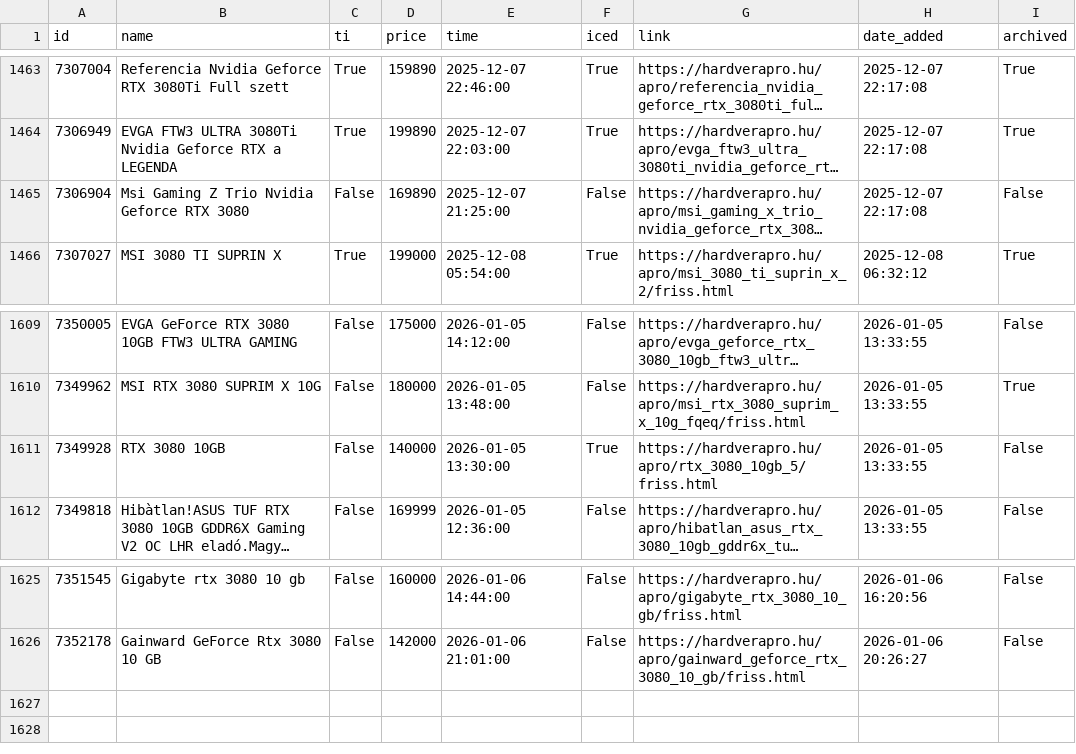
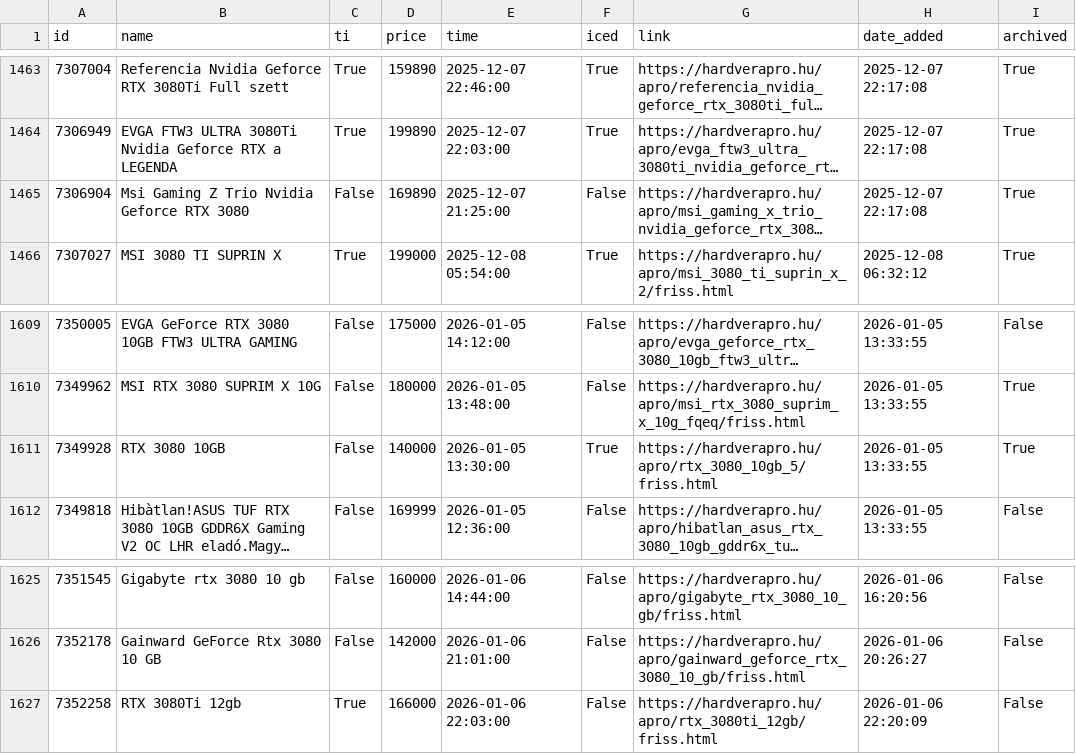
Before and after one commit to leviipope/scraping_hardverapro, a CSV file: gpu_listings.csv, drawn as a sheet; only a part is shown, gaps mark what is left out; long unchanged cells end in …; the diff names each change by its address in the sheet, - before the commit and + after, or states it on an @@ line.

```diff
--- a/gpu_listings.csv
+++ b/gpu_listings.csv
-I1465 (archived): False
+I1465 (archived): True
-I1611 (archived): False
+I1611 (archived): True
+row 1627: 7352258 | RTX 3080Ti 12gb | True | 166000 | 2026-01-06 22:03:00 | False | https://hardverapro.hu/apro/rtx_3080ti_12gb/friss.html | 2026-01-06 22:20:09 | False
```
Also changed, not shown: 1 other file.
